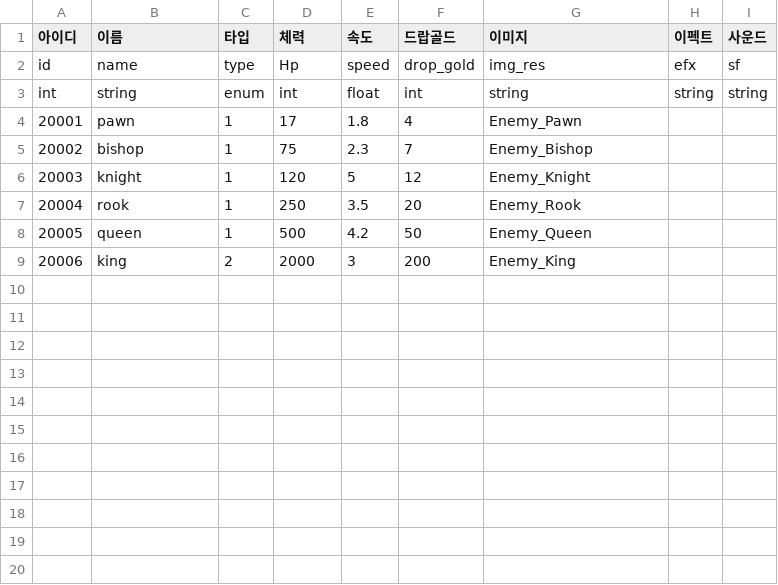
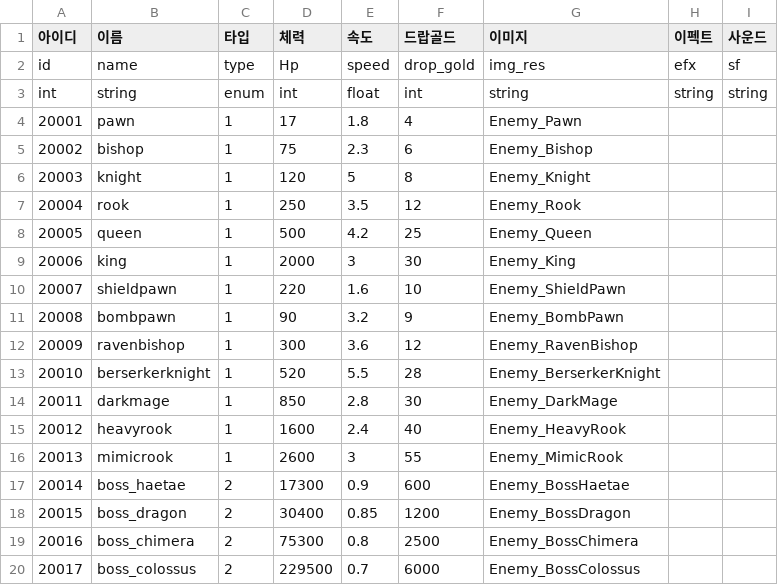
Before and after one commit to nonggle4918-alt/Ubisoft, a CSV file: Assets/DB/enemy.csv, drawn as a sheet.

```diff
--- a/Assets/DB/enemy.csv
+++ b/Assets/DB/enemy.csv
@@ -4,6 +4,17 @@ int,string,enum,int,float,int,string,string,string
 20001,pawn,1,17,1.8,4,Enemy_Pawn,,
-20002,bishop,1,75,2.3,7,Enemy_Bishop,,
-20003,knight,1,120,5,12,Enemy_Knight,,
-20004,rook,1,250,3.5,20,Enemy_Rook,,
-20005,queen,1,500,4.2,50,Enemy_Queen,,
-20006,king,2,2000,3,200,Enemy_King,,
+20002,bishop,1,75,2.3,6,Enemy_Bishop,,
+20003,knight,1,120,5,8,Enemy_Knight,,
+20004,rook,1,250,3.5,12,Enemy_Rook,,
+20005,queen,1,500,4.2,25,Enemy_Queen,,
+20006,king,1,2000,3,30,Enemy_King,,
+20007,shieldpawn,1,220,1.6,10,Enemy_ShieldPawn,,
+20008,bombpawn,1,90,3.2,9,Enemy_BombPawn,,
+20009,ravenbishop,1,300,3.6,12,Enemy_RavenBishop,,
+20010,berserkerknight,1,520,5.5,28,Enemy_BerserkerKnight,,
+20011,darkmage,1,850,2.8,30,Enemy_DarkMage,,
+20012,heavyrook,1,1600,2.4,40,Enemy_HeavyRook,,
+20013,mimicrook,1,2600,3,55,Enemy_MimicRook,,
+20014,boss_haetae,2,17300,0.9,600,Enemy_BossHaetae,,
+20015,boss_dragon,2,30400,0.85,1200,Enemy_BossDragon,,
+20016,boss_chimera,2,75300,0.8,2500,Enemy_BossChimera,,
+20017,boss_colossus,2,229500,0.7,6000,Enemy_BossColossus,,
```
Also changed, not shown: Assets/DB/Piece_Upgrade.csv, Assets/DB/asset.csv, 49 other files.
